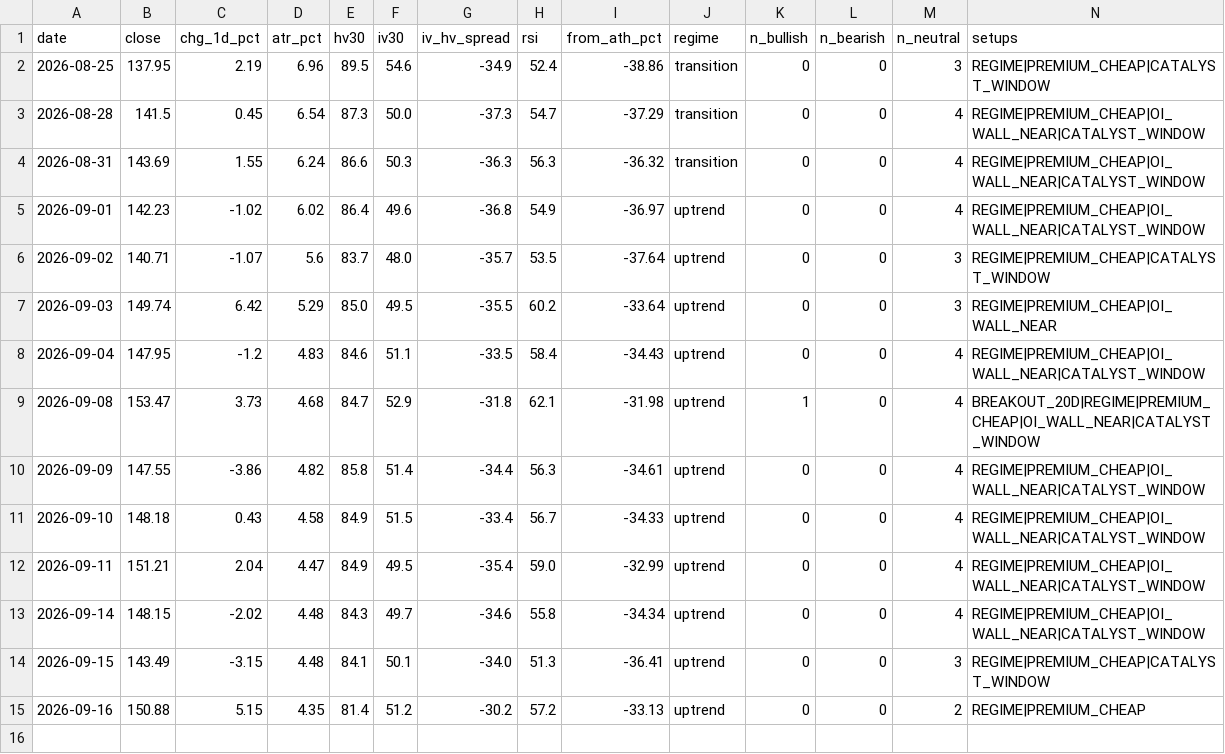
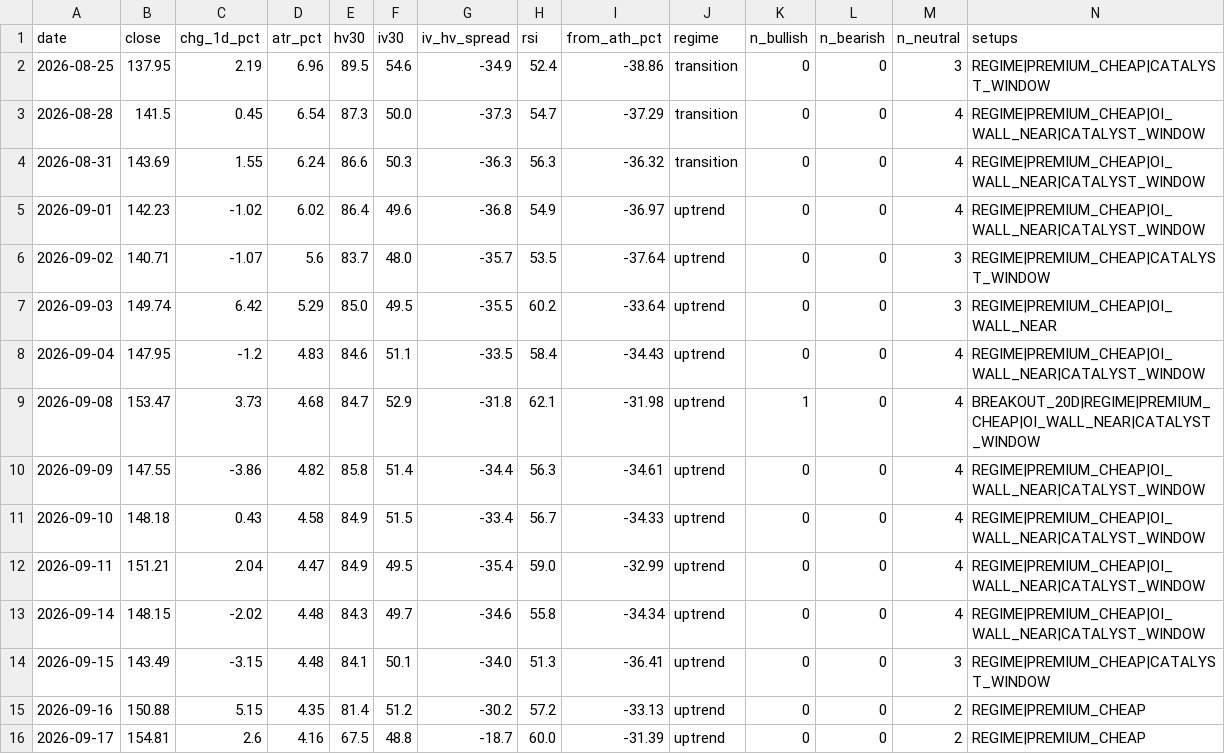
Before and after one commit to dataphilth/spcx-console, a CSV file: data/tape_history.csv, drawn as a sheet; only a part is shown; rows hold the shown columns only; the diff names each change by its address in the sheet, - before the commit and + after, or states it on an @@ line.

```diff
--- a/data/tape_history.csv
+++ b/data/tape_history.csv
+row 16: 2026-09-17 | 154.81 | 2.6 | 4.16 | 67.5 | 48.8 | -18.7 | 60.0 | -31.39 | uptrend | 0 | 0 | 2 | REGIME|PREMIUM_CHEAP
```
Also changed, not shown: data/iv_history.csv, data/prices.csv, 4 other files.
